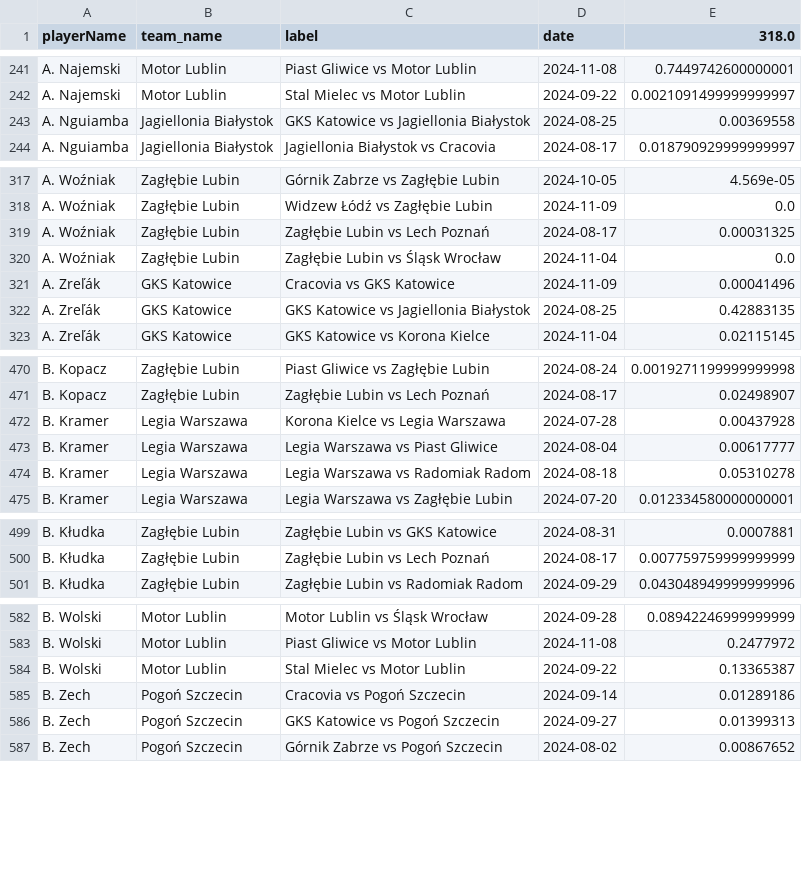
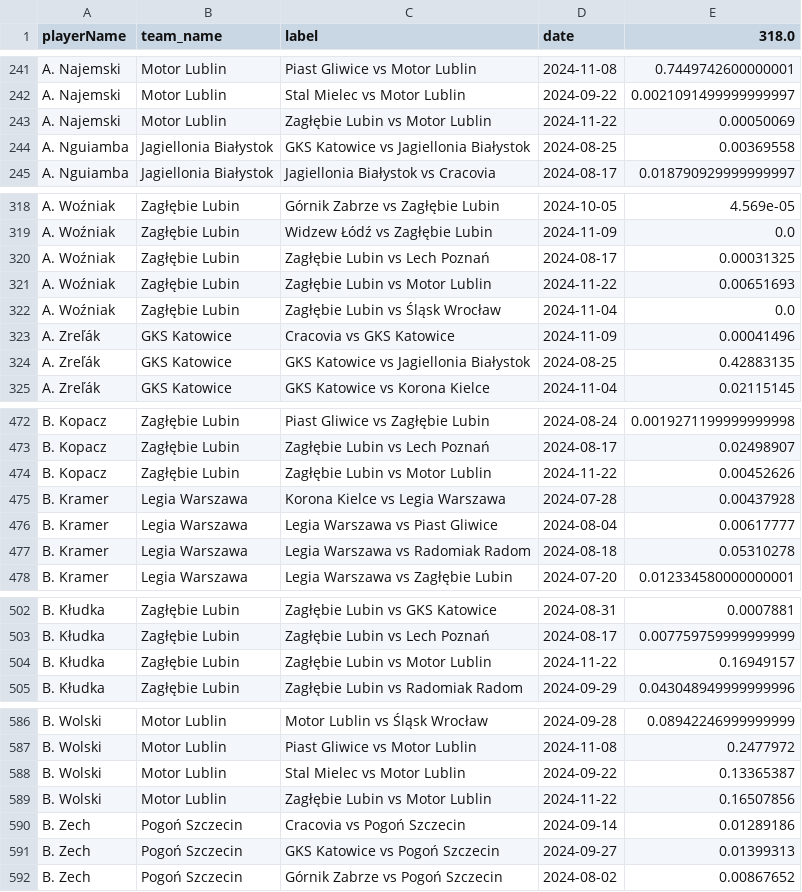
Before and after one commit to AC-Horsens/AC-Horsens-scouting, a CSV file: POL_Ekstraklasa_2024_2025/xA_all POL_Ekstraklasa_2024_2025.csv, drawn as a sheet; only a part is shown, gaps mark what is left out; the diff covers the shown part only.

```diff
--- a/POL_Ekstraklasa_2024_2025/xA_all POL_Ekstraklasa_2024_2025.csv
+++ b/POL_Ekstraklasa_2024_2025/xA_all POL_Ekstraklasa_2024_2025.csv
@@ -242,2 +242,3 @@ A. Najemski,Motor Lublin,Piast Gliwice vs Motor Lublin,2024-11-08,0.744974260000
 A. Najemski,Motor Lublin,Stal Mielec vs Motor Lublin,2024-09-22,0.0021091499999999997
+A. Najemski,Motor Lublin,Zagłębie Lubin vs Motor Lublin,2024-11-22,0.00050069
 A. Nguiamba,Jagiellonia Białystok,GKS Katowice vs Jagiellonia Białystok,2024-08-25,0.00369558
@@ -319,2 +320,3 @@ A. Woźniak,Zagłębie Lubin,Widzew Łódź vs Zagłębie Lubin,2024-11-09,0.0
 A. Woźniak,Zagłębie Lubin,Zagłębie Lubin vs Lech Poznań,2024-08-17,0.00031325
+A. Woźniak,Zagłębie Lubin,Zagłębie Lubin vs Motor Lublin,2024-11-22,0.00651693
 A. Woźniak,Zagłębie Lubin,Zagłębie Lubin vs Śląsk Wrocław,2024-11-04,0.0
@@ -471,2 +473,3 @@ B. Kopacz,Zagłębie Lubin,Piast Gliwice vs Zagłębie Lubin,2024-08-24,0.001927
 B. Kopacz,Zagłębie Lubin,Zagłębie Lubin vs Lech Poznań,2024-08-17,0.02498907
+B. Kopacz,Zagłębie Lubin,Zagłębie Lubin vs Motor Lublin,2024-11-22,0.00452626
 B. Kramer,Legia Warszawa,Korona Kielce vs Legia Warszawa,2024-07-28,0.00437928
@@ -500,2 +503,3 @@ B. Kłudka,Zagłębie Lubin,Zagłębie Lubin vs GKS Katowice,2024-08-31,0.000788
 B. Kłudka,Zagłębie Lubin,Zagłębie Lubin vs Lech Poznań,2024-08-17,0.007759759999999999
+B. Kłudka,Zagłębie Lubin,Zagłębie Lubin vs Motor Lublin,2024-11-22,0.16949157
 B. Kłudka,Zagłębie Lubin,Zagłębie Lubin vs Radomiak Radom,2024-09-29,0.043048949999999996
@@ -584,2 +588,3 @@ B. Wolski,Motor Lublin,Piast Gliwice vs Motor Lublin,2024-11-08,0.2477972
 B. Wolski,Motor Lublin,Stal Mielec vs Motor Lublin,2024-09-22,0.13365387
+B. Wolski,Motor Lublin,Zagłębie Lubin vs Motor Lublin,2024-11-22,0.16507856
 B. Zech,Pogoń Szczecin,Cracovia vs Pogoń Szczecin,2024-09-14,0.01289186
```
Also changed, not shown: 27 added rows elsewhere in this file, NOR_Eliteserien_2024/xA_all NOR_Eliteserien_2024.csv, NOR_Eliteserien_2024/xg_all NOR_Eliteserien_2024.csv, 47 other files.
